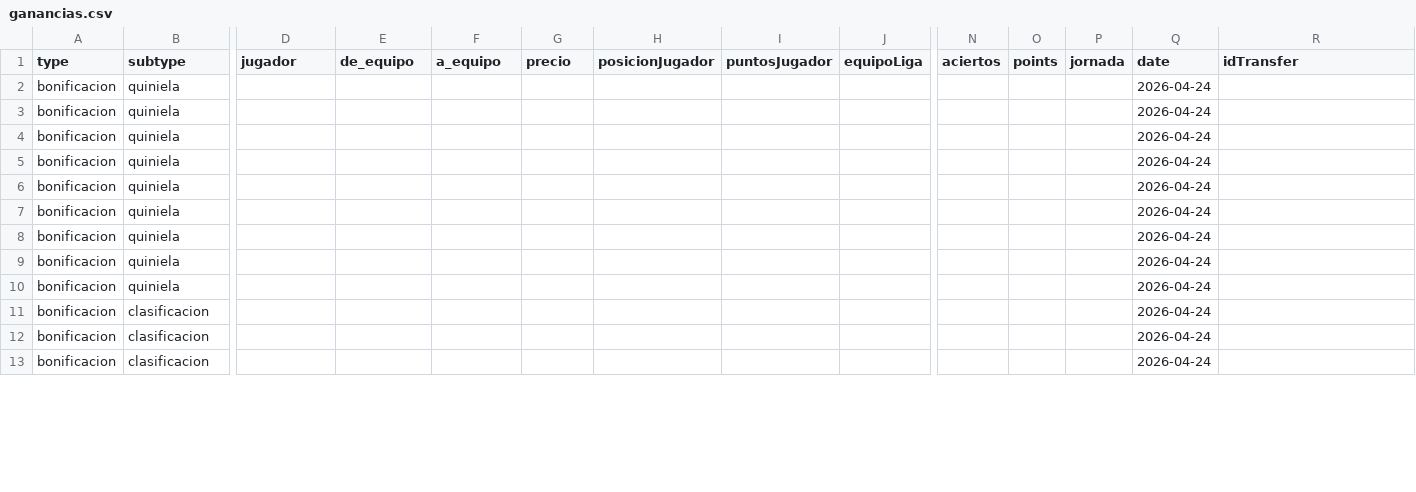
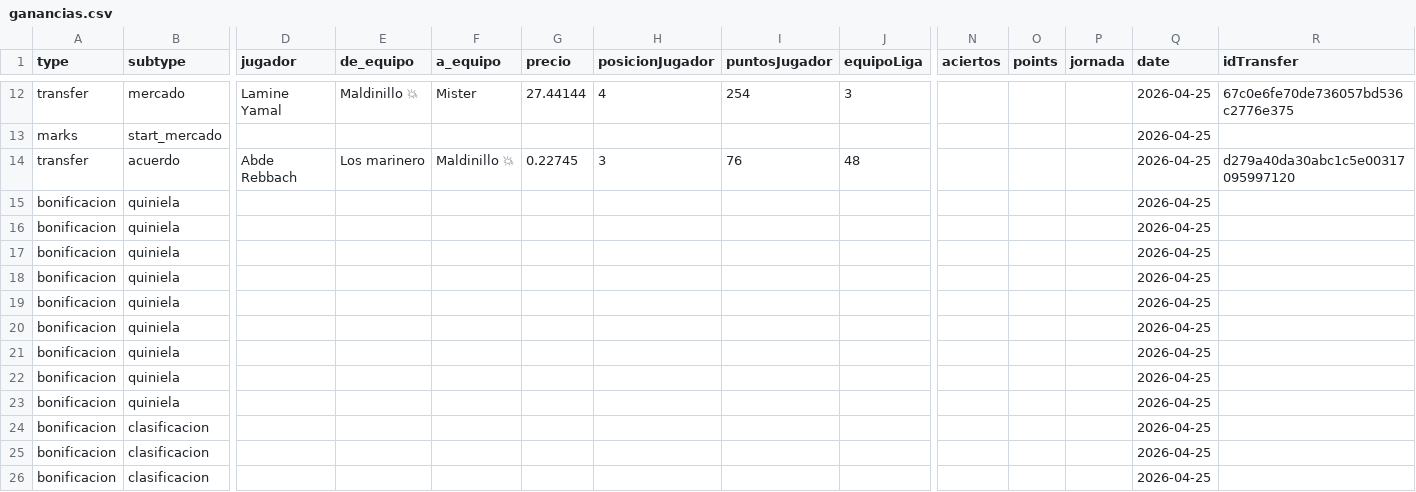
Before and after one commit to javica98/MisterFantasy_analytics, a CSV file: data/processed/ganancias.csv, drawn as a sheet; only a part is shown, gaps mark what is left out; addresses are those after the commit; rows hold the shown columns only; the diff covers the shown part only; the diff names each change by its address in the sheet, - before the commit and + after, or states it on an @@ line.

```diff
--- a/data/processed/ganancias.csv
+++ b/data/processed/ganancias.csv
+row 12: transfer | mercado | Lamine Yamal | Maldinillo 💥 | Mister | 27.44144 | 4 | 254 | 3 |  |  |  | 2026-04-25 | 67c0e6fe70de736057bd536c2776e375
+row 13: marks | start_mercado |  |  |  |  |  |  |  |  |  |  | 2026-04-25
+row 14: transfer | acuerdo | Abde Rebbach | Los marinero | Maldinillo 💥 | 0.22745 | 3 | 76 | 48 |  |  |  | 2026-04-25 | d279a40da30abc1c5e00317095997120
-Q15:Q26 (date): 2026-04-24
+Q15:Q26 (date): 2026-04-25
```
Also changed, not shown: 12 added rows, 2 removed rows and 17 edited cells elsewhere in this file, data/processed/clasificaciones.csv, data/processed/gameweek.csv, 7 other files.
